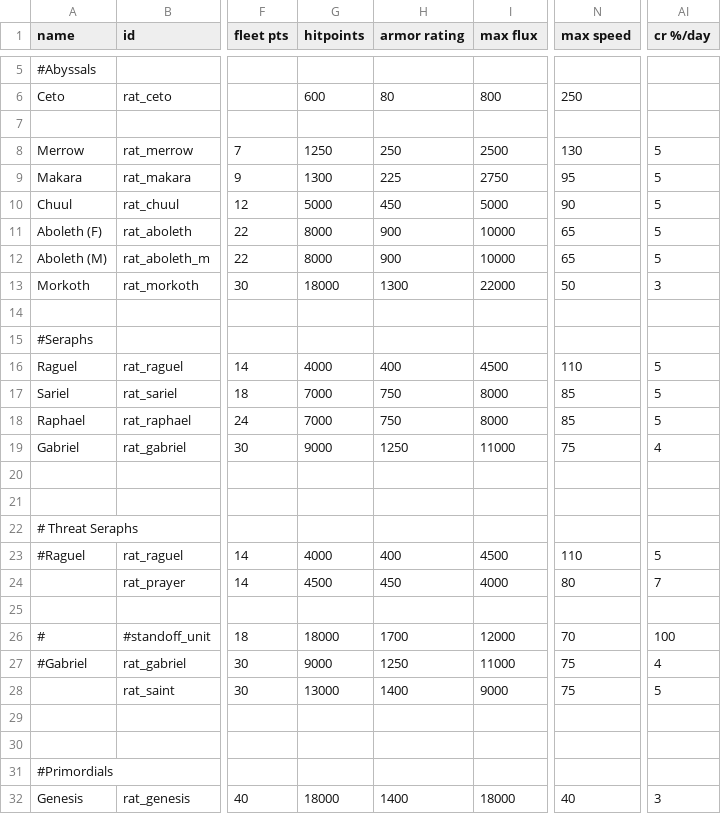
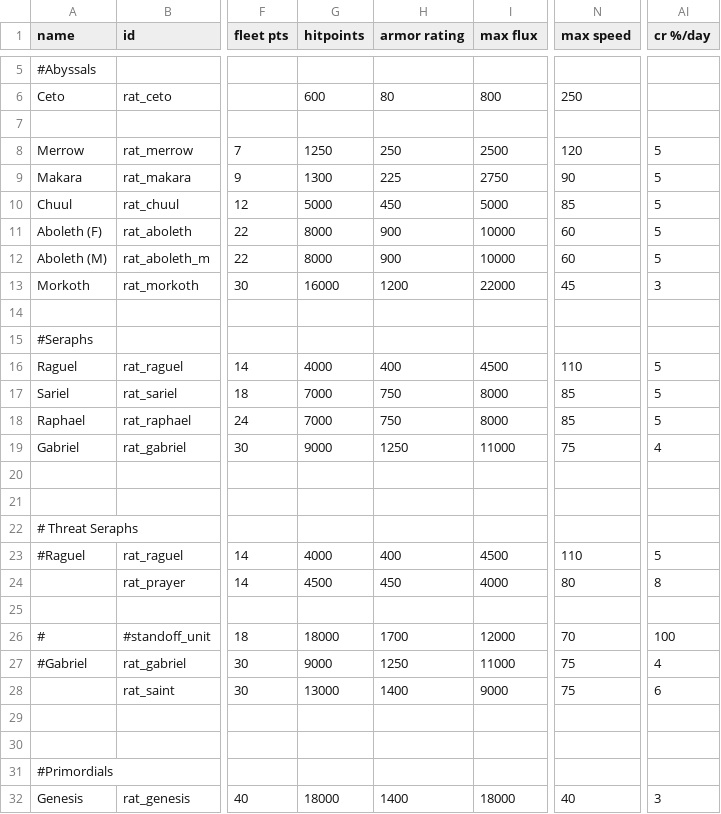
Before and after one commit to Lukas22041/Random-Assortment-of-Things, a CSV file: data/hulls/ship_data.csv, drawn as a sheet; only a part is shown, gaps mark what is left out; the diff names each change by its address in the sheet, - before the commit and + after, or states it on an @@ line.

```diff
--- a/data/hulls/ship_data.csv
+++ b/data/hulls/ship_data.csv
-N8 (max speed): 130
+N8 (max speed): 120
-N9 (max speed): 95
+N9 (max speed): 90
-N10 (max speed): 90
+N10 (max speed): 85
-N11:N12 (max speed): 65
+N11:N12 (max speed): 60
-G13 (hitpoints): 18000
+G13 (hitpoints): 16000
-H13 (armor rating): 1300
+H13 (armor rating): 1200
-N13 (max speed): 50
+N13 (max speed): 45
-AI24 (cr %/day): 7
+AI24 (cr %/day): 8
-AI28 (cr %/day): 5
+AI28 (cr %/day): 6
```
Also changed, not shown: data/shipsystems/ship_systems.csv, data/strings/descriptions.csv, 11 other files.
